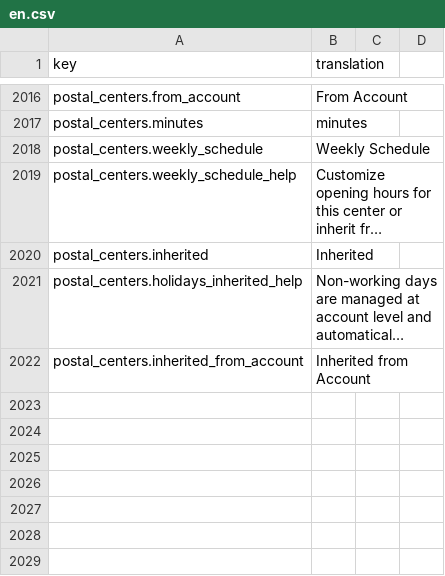
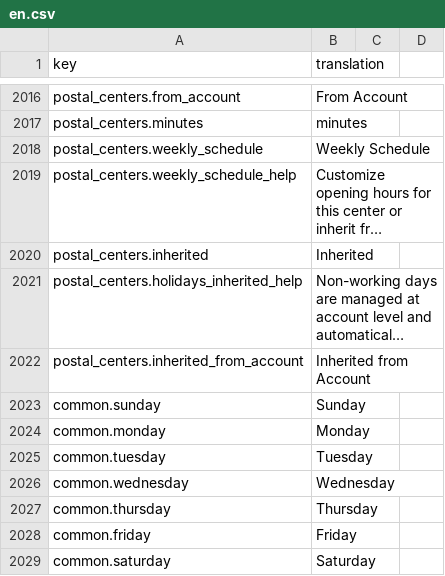
Before and after one commit to IgnacioFernandezSoriano/ONEMS, a CSV file: public/locales/en.csv, drawn as a sheet; only a part is shown, gaps mark what is left out; long unchanged cells end in …; the diff names each change by its address in the sheet, - before the commit and + after, or states it on an @@ line.

```diff
--- a/public/locales/en.csv
+++ b/public/locales/en.csv
+row 2023: common.sunday | Sunday
+row 2024: common.monday | Monday
+row 2025: common.tuesday | Tuesday
+row 2026: common.wednesday | Wednesday
+row 2027: common.thursday | Thursday
+row 2028: common.friday | Friday
+row 2029: common.saturday | Saturday
```
Also changed, not shown: public/locales/ar.csv, public/locales/es.csv, 2 other files.
